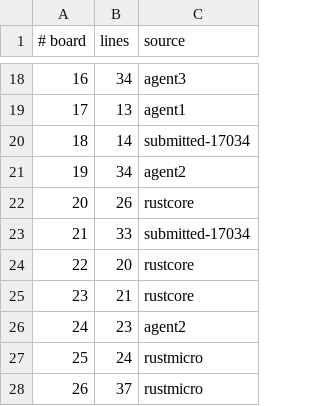
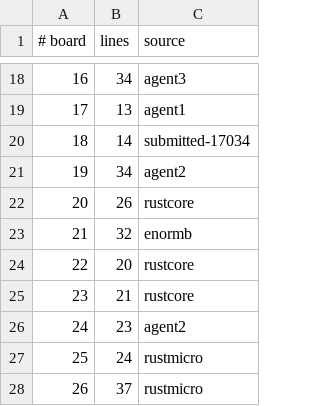
Before and after one commit to WarriorsSami/ccc-2026-nanofabricator, a TSV file: notebook/boards/4-enormous/index.tsv, drawn as a sheet; only a part is shown, gaps mark what is left out.

```diff
--- a/notebook/boards/4-enormous/index.tsv
+++ b/notebook/boards/4-enormous/index.tsv
@@ -22,3 +22,3 @@
 20	26	rustcore
-21	33	submitted-17034
+21	32	enormb
 22	20	rustcore
```
Also changed, not shown: 1 other file.
